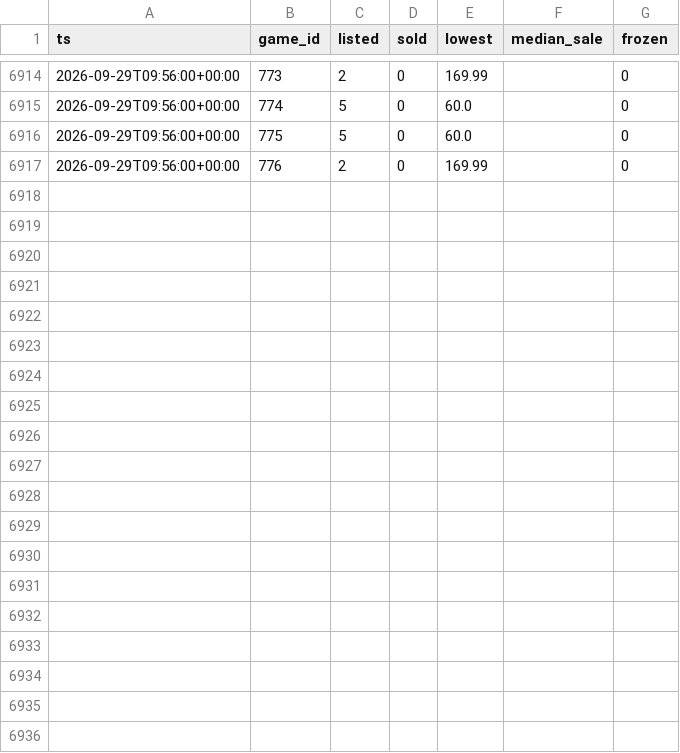
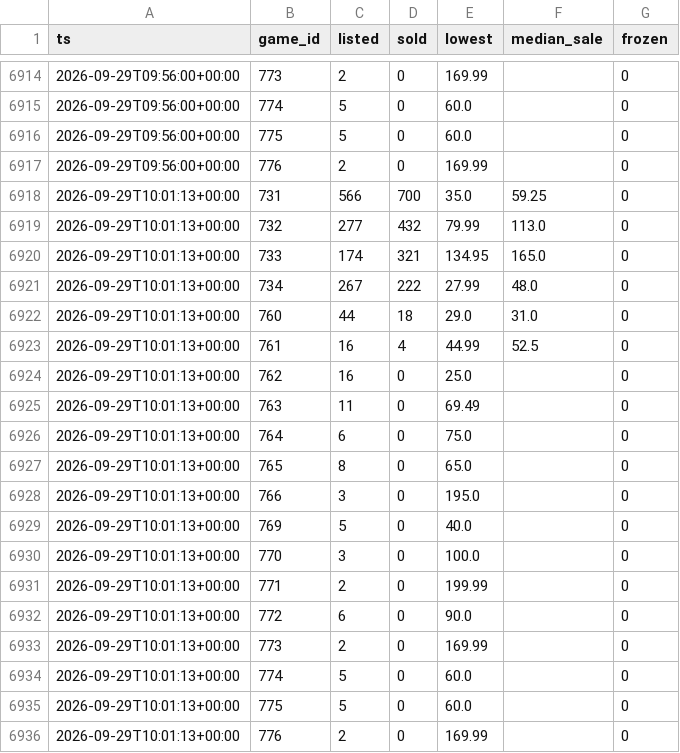
Before and after one commit to Sail-Nautica/Tester, a CSV file: data/snapshots.csv, drawn as a sheet; only a part is shown, gaps mark what is left out; the diff names each change by its address in the sheet, - before the commit and + after, or states it on an @@ line.

```diff
--- a/data/snapshots.csv
+++ b/data/snapshots.csv
+row 6918: 2026-09-29T10:01:13+00:00 | 731 | 566 | 700 | 35.0 | 59.25 | 0
+row 6919: 2026-09-29T10:01:13+00:00 | 732 | 277 | 432 | 79.99 | 113.0 | 0
+row 6920: 2026-09-29T10:01:13+00:00 | 733 | 174 | 321 | 134.95 | 165.0 | 0
+row 6921: 2026-09-29T10:01:13+00:00 | 734 | 267 | 222 | 27.99 | 48.0 | 0
+row 6922: 2026-09-29T10:01:13+00:00 | 760 | 44 | 18 | 29.0 | 31.0 | 0
+row 6923: 2026-09-29T10:01:13+00:00 | 761 | 16 | 4 | 44.99 | 52.5 | 0
+row 6924: 2026-09-29T10:01:13+00:00 | 762 | 16 | 0 | 25.0 |  | 0
+row 6925: 2026-09-29T10:01:13+00:00 | 763 | 11 | 0 | 69.49 |  | 0
+row 6926: 2026-09-29T10:01:13+00:00 | 764 | 6 | 0 | 75.0 |  | 0
+row 6927: 2026-09-29T10:01:13+00:00 | 765 | 8 | 0 | 65.0 |  | 0
+row 6928: 2026-09-29T10:01:13+00:00 | 766 | 3 | 0 | 195.0 |  | 0
+row 6929: 2026-09-29T10:01:13+00:00 | 769 | 5 | 0 | 40.0 |  | 0
+row 6930: 2026-09-29T10:01:13+00:00 | 770 | 3 | 0 | 100.0 |  | 0
+row 6931: 2026-09-29T10:01:13+00:00 | 771 | 2 | 0 | 199.99 |  | 0
+row 6932: 2026-09-29T10:01:13+00:00 | 772 | 6 | 0 | 90.0 |  | 0
+row 6933: 2026-09-29T10:01:13+00:00 | 773 | 2 | 0 | 169.99 |  | 0
+row 6934: 2026-09-29T10:01:13+00:00 | 774 | 5 | 0 | 60.0 |  | 0
+row 6935: 2026-09-29T10:01:13+00:00 | 775 | 5 | 0 | 60.0 |  | 0
+row 6936: 2026-09-29T10:01:13+00:00 | 776 | 2 | 0 | 169.99 |  | 0
```
